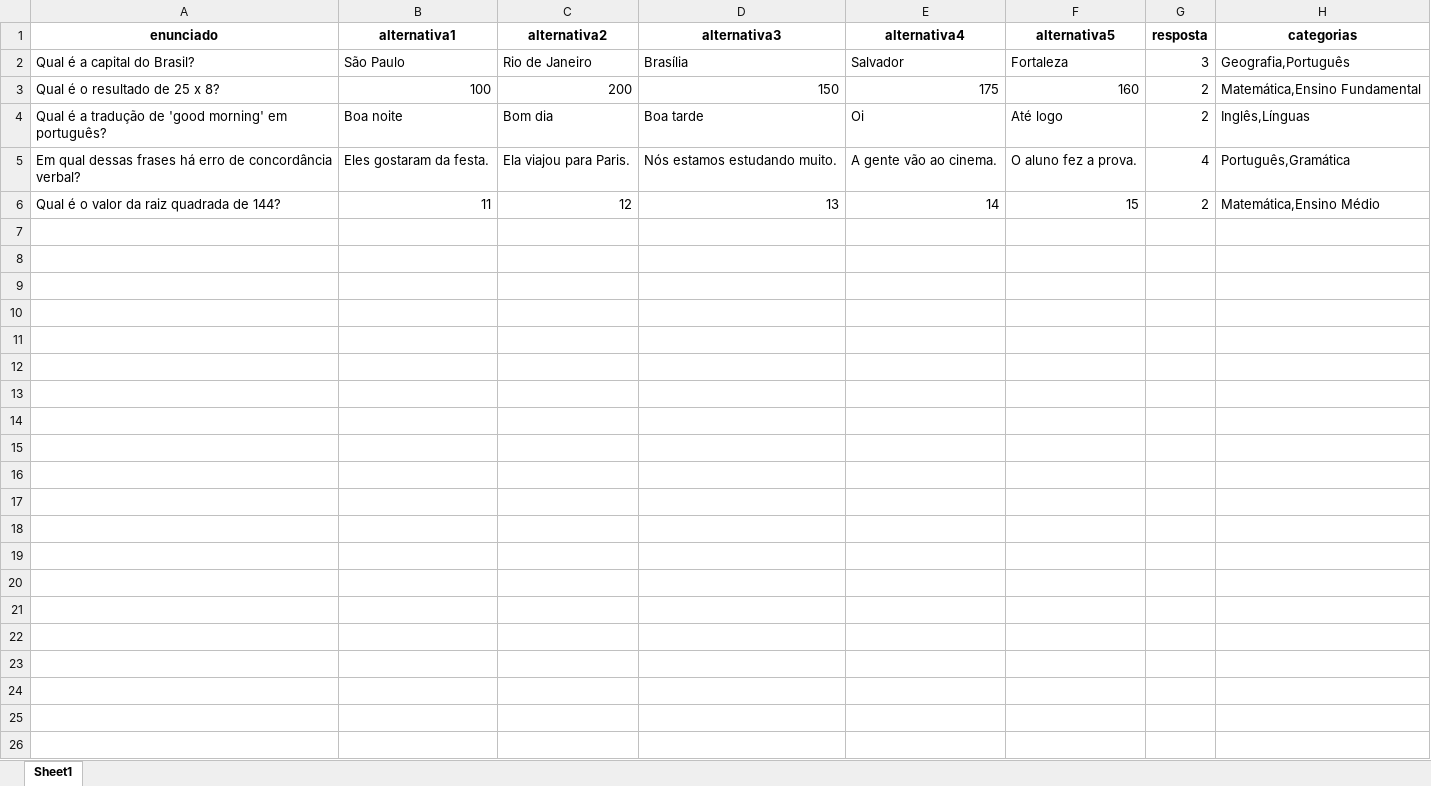
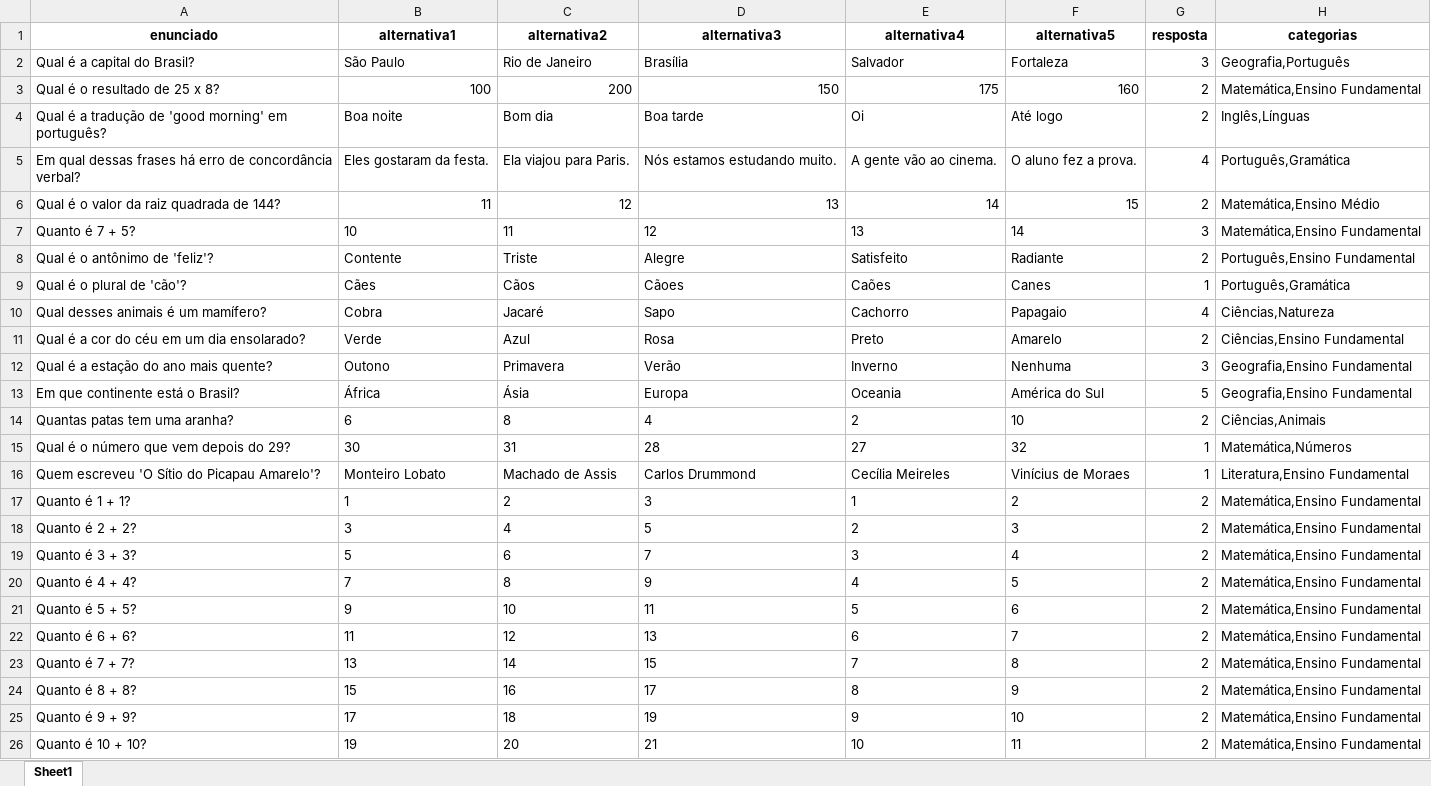
Before and after one commit to eduardoC-hub/corretor-provas, an Excel workbook: questoes.xlsx, sheet Sheet1, drawn as a sheet; values as stored, in another font and other column widths than the file's, no borders; the diff names each change by its address in the sheet, - before the commit and + after, or states it on an @@ line.

```diff
--- a/questoes.xlsx (sheet Sheet1)
+++ b/questoes.xlsx (sheet Sheet1)
+row 7: Quanto é 7 + 5? | 10 | 11 | 12 | 13 | 14 | 3 | Matemática,Ensino Fundamental
+row 8: Qual é o antônimo de 'feliz'? | Contente | Triste | Alegre | Satisfeito | Radiante | 2 | Português,Ensino Fundamental
+row 9: Qual é o plural de 'cão'? | Cães | Cãos | Cãoes | Caões | Canes | 1 | Português,Gramática
+row 10: Qual desses animais é um mamífero? | Cobra | Jacaré | Sapo | Cachorro | Papagaio | 4 | Ciências,Natureza
+row 11: Qual é a cor do céu em um dia ensolarado? | Verde | Azul | Rosa | Preto | Amarelo | 2 | Ciências,Ensino Fundamental
+row 12: Qual é a estação do ano mais quente? | Outono | Primavera | Verão | Inverno | Nenhuma | 3 | Geografia,Ensino Fundamental
+row 13: Em que continente está o Brasil? | África | Ásia | Europa | Oceania | América do Sul | 5 | Geografia,Ensino Fundamental
+row 14: Quantas patas tem uma aranha? | 6 | 8 | 4 | 2 | 10 | 2 | Ciências,Animais
+row 15: Qual é o número que vem depois do 29? | 30 | 31 | 28 | 27 | 32 | 1 | Matemática,Números
+row 16: Quem escreveu 'O Sítio do Picapau Amarelo'? | Monteiro Lobato | Machado de Assis | Carlos Drummond | Cecília Meireles | Vinícius de Moraes | 1 | Literatura,Ensino Fundamental
+row 17: Quanto é 1 + 1? | 1 | 2 | 3 | 1 | 2 | 2 | Matemática,Ensino Fundamental
+row 18: Quanto é 2 + 2? | 3 | 4 | 5 | 2 | 3 | 2 | Matemática,Ensino Fundamental
+row 19: Quanto é 3 + 3? | 5 | 6 | 7 | 3 | 4 | 2 | Matemática,Ensino Fundamental
+row 20: Quanto é 4 + 4? | 7 | 8 | 9 | 4 | 5 | 2 | Matemática,Ensino Fundamental
+row 21: Quanto é 5 + 5? | 9 | 10 | 11 | 5 | 6 | 2 | Matemática,Ensino Fundamental
+row 22: Quanto é 6 + 6? | 11 | 12 | 13 | 6 | 7 | 2 | Matemática,Ensino Fundamental
+row 23: Quanto é 7 + 7? | 13 | 14 | 15 | 7 | 8 | 2 | Matemática,Ensino Fundamental
+row 24: Quanto é 8 + 8? | 15 | 16 | 17 | 8 | 9 | 2 | Matemática,Ensino Fundamental
+row 25: Quanto é 9 + 9? | 17 | 18 | 19 | 9 | 10 | 2 | Matemática,Ensino Fundamental
+row 26: Quanto é 10 + 10? | 19 | 20 | 21 | 10 | 11 | 2 | Matemática,Ensino Fundamental
```
Also changed, not shown: 5 other files.
